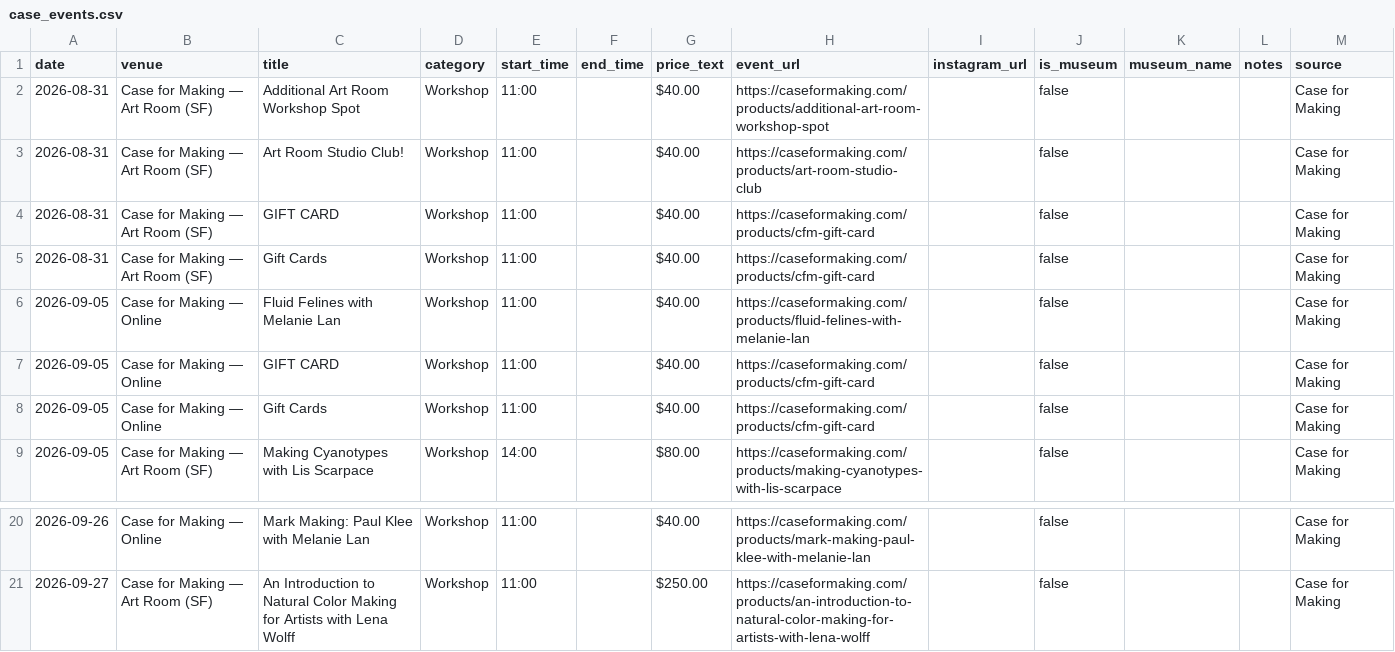
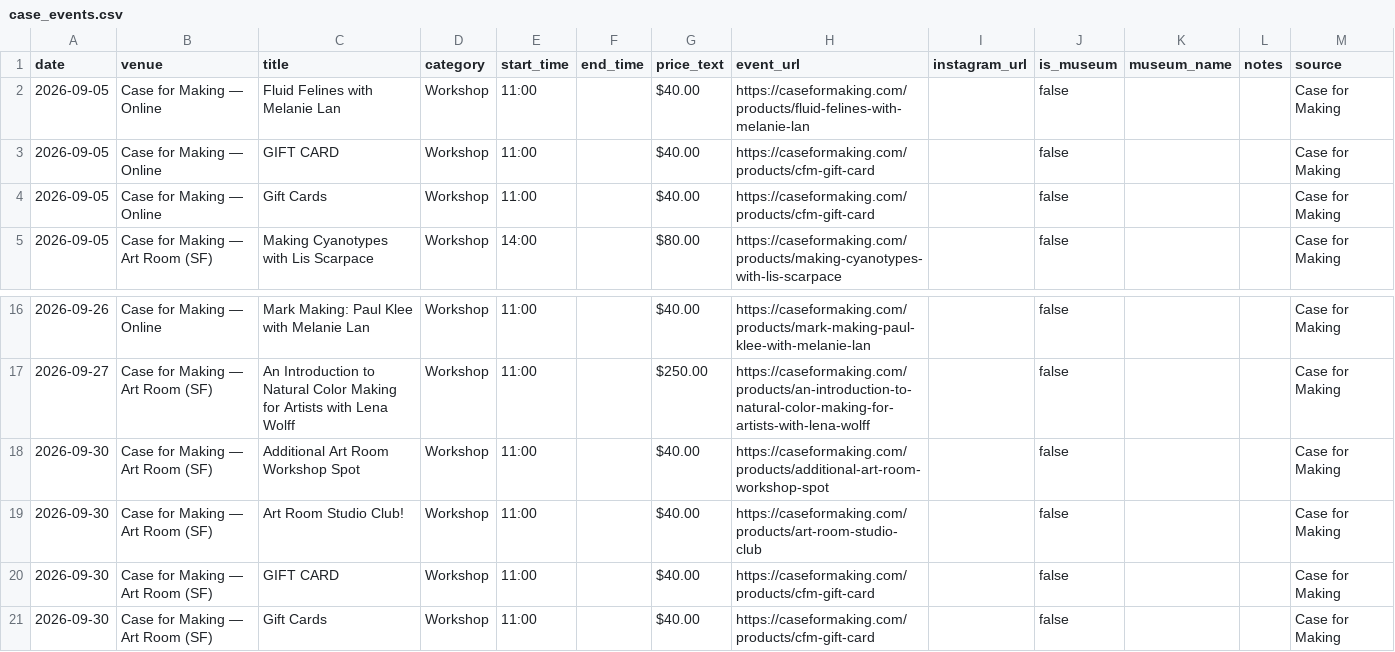
Before and after one commit to obstacleb/artlinks-data, a CSV file: case_events.csv, drawn as a sheet; only a part is shown, gaps mark what is left out; removed rows and columns are numbered as before the commit, all else as after; the diff names each change by its address in the sheet, - before the commit and + after, or states it on an @@ line.

Commit message:
Update Case for Making events CSV

```diff
--- a/case_events.csv
+++ b/case_events.csv
-row 2: 2026-08-31 | Case for Making — Art Room (SF) | Additional Art Room Workshop Spot | Workshop | 11:00 |  | $40.00 | https://caseformaking.com/products/additional-art-room-workshop-spot |  | false |  |  | Case for Making
-row 3: 2026-08-31 | Case for Making — Art Room (SF) | Art Room Studio Club! | Workshop | 11:00 |  | $40.00 | https://caseformaking.com/products/art-room-studio-club |  | false |  |  | Case for Making
-row 4: 2026-08-31 | Case for Making — Art Room (SF) | GIFT CARD | Workshop | 11:00 |  | $40.00 | https://caseformaking.com/products/cfm-gift-card |  | false |  |  | Case for Making
-row 5: 2026-08-31 | Case for Making — Art Room (SF) | Gift Cards | Workshop | 11:00 |  | $40.00 | https://caseformaking.com/products/cfm-gift-card |  | false |  |  | Case for Making
+row 18: 2026-09-30 | Case for Making — Art Room (SF) | Additional Art Room Workshop Spot | Workshop | 11:00 |  | $40.00 | https://caseformaking.com/products/additional-art-room-workshop-spot |  | false |  |  | Case for Making
+row 19: 2026-09-30 | Case for Making — Art Room (SF) | Art Room Studio Club! | Workshop | 11:00 |  | $40.00 | https://caseformaking.com/products/art-room-studio-club |  | false |  |  | Case for Making
+row 20: 2026-09-30 | Case for Making — Art Room (SF) | GIFT CARD | Workshop | 11:00 |  | $40.00 | https://caseformaking.com/products/cfm-gift-card |  | false |  |  | Case for Making
+row 21: 2026-09-30 | Case for Making — Art Room (SF) | Gift Cards | Workshop | 11:00 |  | $40.00 | https://caseformaking.com/products/cfm-gift-card |  | false |  |  | Case for Making
```
